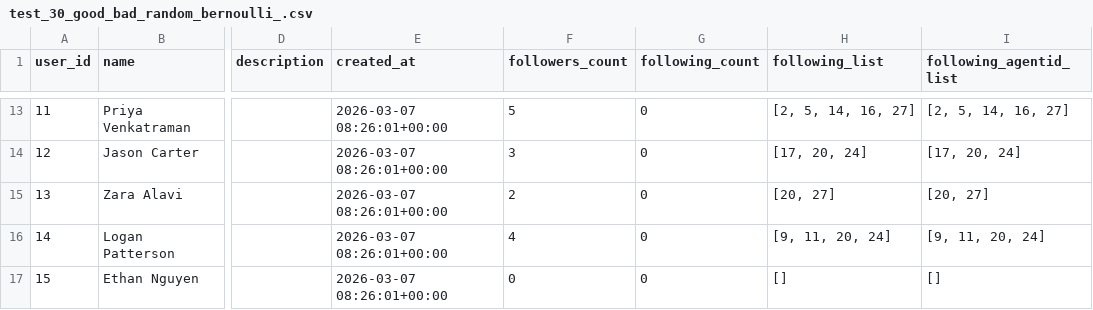
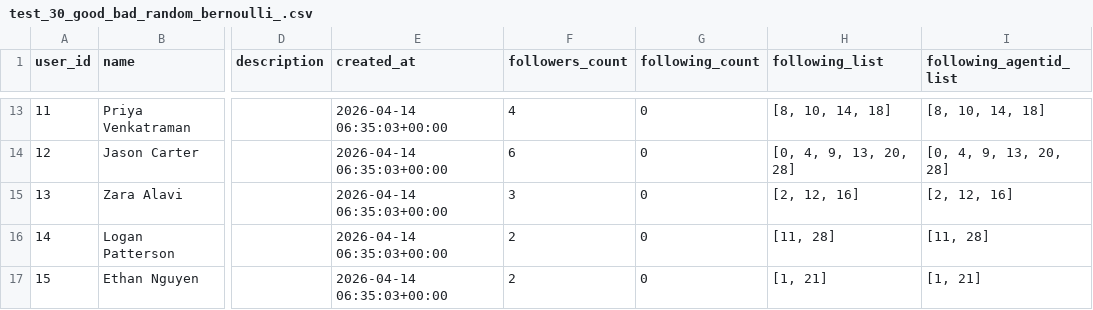
Before and after one commit to ShanTTz/MultiAgent4Collusion, a CSV file: data/our_twitter_sim/test_30_good_bad_random_bernoulli_.csv, drawn as a sheet; only a part is shown, gaps mark what is left out; the diff covers the shown part only; the diff names each change by its address in the sheet, - before the commit and + after, or states it on an @@ line.

```diff
--- a/data/our_twitter_sim/test_30_good_bad_random_bernoulli_.csv
+++ b/data/our_twitter_sim/test_30_good_bad_random_bernoulli_.csv
-E13:E17 (created_at): 2026-03-07 08:26:01+00:00
+E13:E17 (created_at): 2026-04-14 06:35:03+00:00
-F13 (followers_count): 5
+F13 (followers_count): 4
-H13 (following_list): [2, 5, 14, 16, 27]
+H13 (following_list): [8, 10, 14, 18]
-I13 (following_agentid_list): [2, 5, 14, 16, 27]
+I13 (following_agentid_list): [8, 10, 14, 18]
-F14 (followers_count): 3
+F14 (followers_count): 6
-H14 (following_list): [17, 20, 24]
+H14 (following_list): [0, 4, 9, 13, 20, 28]
-I14 (following_agentid_list): [17, 20, 24]
+I14 (following_agentid_list): [0, 4, 9, 13, 20, 28]
-F15 (followers_count): 2
+F15 (followers_count): 3
-H15 (following_list): [20, 27]
+H15 (following_list): [2, 12, 16]
-I15 (following_agentid_list): [20, 27]
+I15 (following_agentid_list): [2, 12, 16]
-F16 (followers_count): 4
+F16 (followers_count): 2
-H16 (following_list): [9, 11, 20, 24]
+H16 (following_list): [11, 28]
-I16 (following_agentid_list): [9, 11, 20, 24]
+I16 (following_agentid_list): [11, 28]
-F17 (followers_count): 0
+F17 (followers_count): 2
-H17 (following_list): []
+H17 (following_list): [1, 21]
-I17 (following_agentid_list): []
+I17 (following_agentid_list): [1, 21]
```
Also changed, not shown: 121 edited cells elsewhere in this file, 2 other files.
